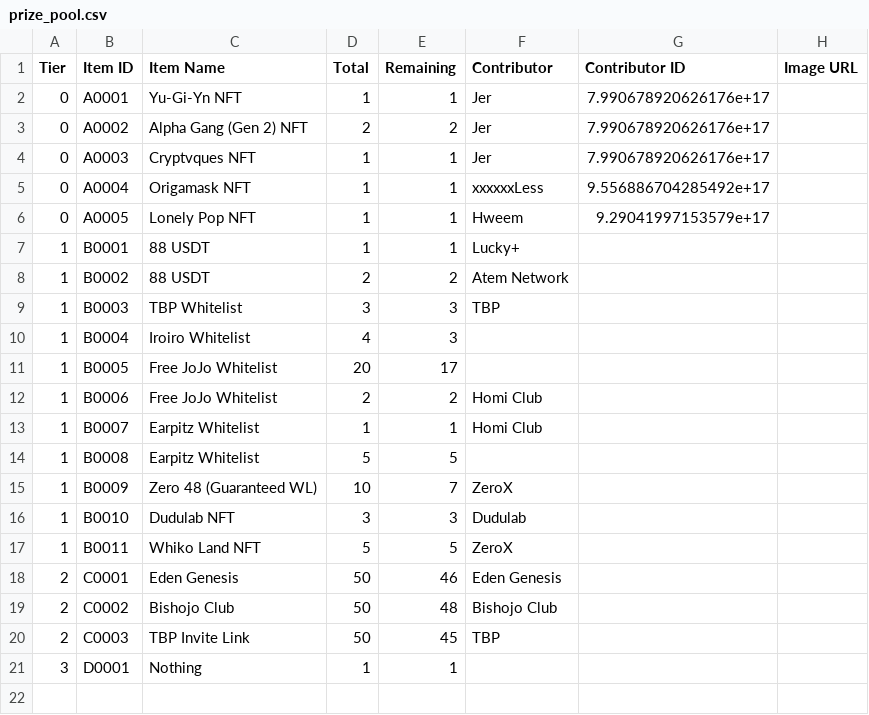
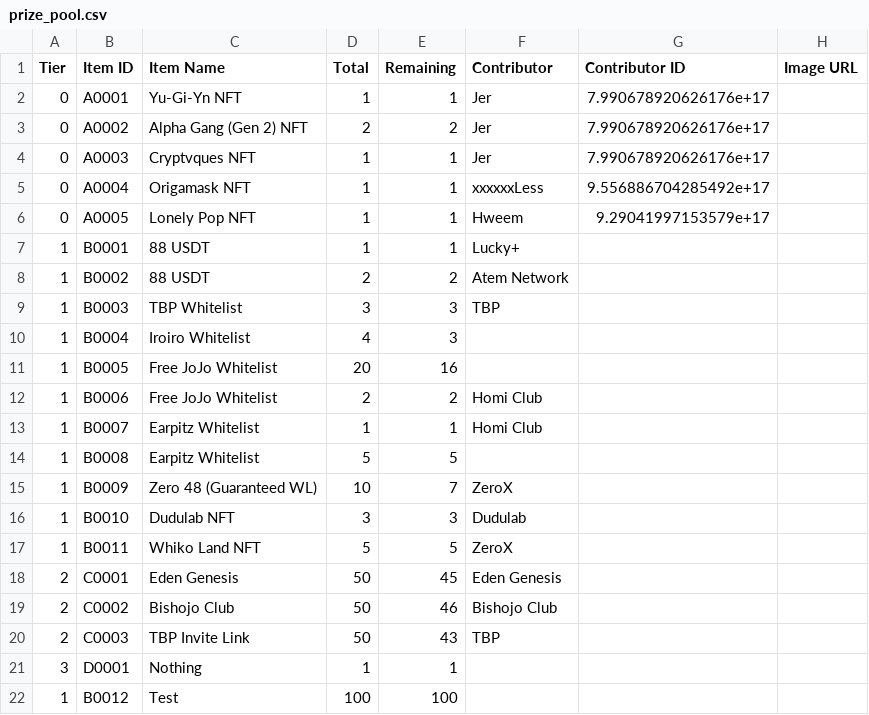
Before and after one commit to hockshem/jnw-santa, a CSV file: csv_data/prize_pool.csv, drawn as a sheet.

```diff
--- a/csv_data/prize_pool.csv
+++ b/csv_data/prize_pool.csv
@@ -10,3 +10,3 @@ Tier,Item ID,Item Name,Total,Remaining,Contributor,Contributor ID,Image URL
 1,B0004,Iroiro Whitelist,4,3,,,
-1,B0005,Free JoJo Whitelist,20,17,,,
+1,B0005,Free JoJo Whitelist,20,16,,,
 1,B0006,Free JoJo Whitelist,2,2,Homi Club,,
@@ -17,5 +17,6 @@ Tier,Item ID,Item Name,Total,Remaining,Contributor,Contributor ID,Image URL
 1,B0011,Whiko Land NFT,5,5,ZeroX ,,
-2,C0001,Eden Genesis,50,46,Eden Genesis,,
-2,C0002,Bishojo Club,50,48,Bishojo Club,,
-2,C0003,TBP Invite Link,50,45,TBP,,
+2,C0001,Eden Genesis,50,45,Eden Genesis,,
+2,C0002,Bishojo Club,50,46,Bishojo Club,,
+2,C0003,TBP Invite Link,50,43,TBP,,
 3,D0001,Nothing,1,1,,,
+1,B0012,Test,100,100,,,
```
Also changed, not shown: csv_data/member_points.csv, csv_data/wish_records.csv, 4 other files.
